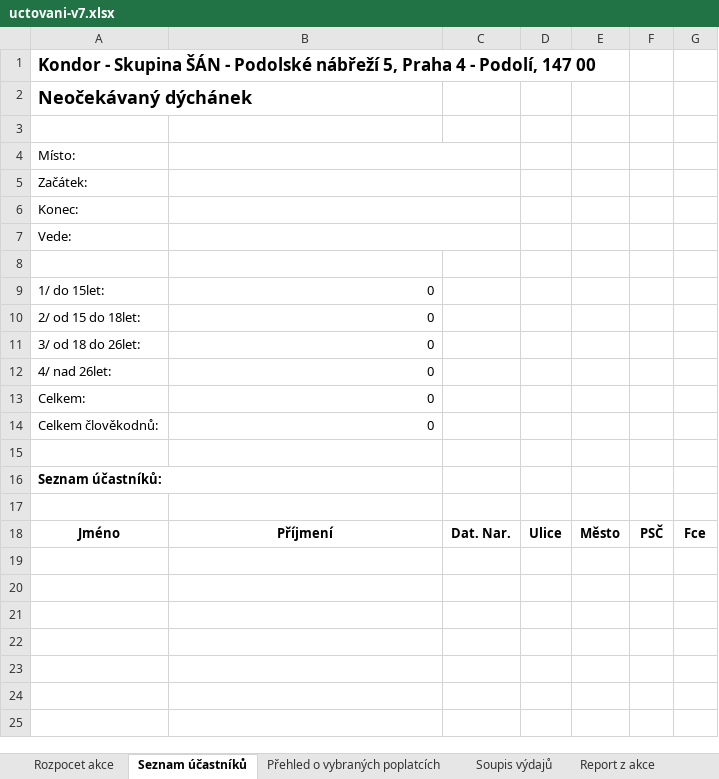
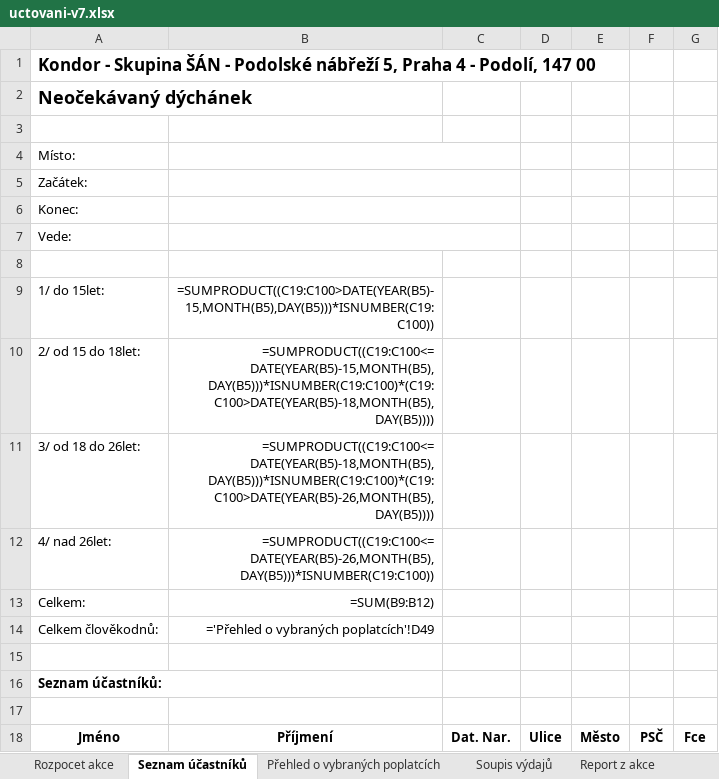
Before and after one commit to bosancz/interni-sekce, an Excel workbook: backend/assets/uctovani-v7.xlsx, sheet Seznam účastníků, drawn as a sheet; values as stored, in another font and other column widths than the file's, no borders; formulas without a stored value are shown as written; the diff names each change by its address in the sheet, - before the commit and + after, or states it on an @@ line.

```diff
--- a/backend/assets/uctovani-v7.xlsx (sheet Seznam účastníků)
+++ b/backend/assets/uctovani-v7.xlsx (sheet Seznam účastníků)
-B9: 0
+B9: =SUMPRODUCT((C19:C100>DATE(YEAR(B5)-15,MONTH(B5),DAY(B5)))*ISNUMBER(C19:C100))
-B10: 0
+B10: =SUMPRODUCT((C19:C100<=DATE(YEAR(B5)-15,MONTH(B5),DAY(B5)))*ISNUMBER(C19:C100)*(C19:C100>DATE(YEAR(B5)-18,MONTH(B5),DAY(B5))))
-B11: 0
+B11: =SUMPRODUCT((C19:C100<=DATE(YEAR(B5)-18,MONTH(B5),DAY(B5)))*ISNUMBER(C19:C100)*(C19:C100>DATE(YEAR(B5)-26,MONTH(B5),DAY(B5))))
-B12: 0
+B12: =SUMPRODUCT((C19:C100<=DATE(YEAR(B5)-26,MONTH(B5),DAY(B5)))*ISNUMBER(C19:C100))
-B13: 0
+B13: =SUM(B9:B12)
-B14: 0
+B14: ='Přehled o vybraných poplatcích'!D49
```
Also changed, not shown: sheet Přehled o vybraných poplatcích, sheet Vrátit, sheet Rozpocet akce, sheet Report z akce, sheet Soupis výdajů, formulas that keep their value, hidden cells, 3 other files.
